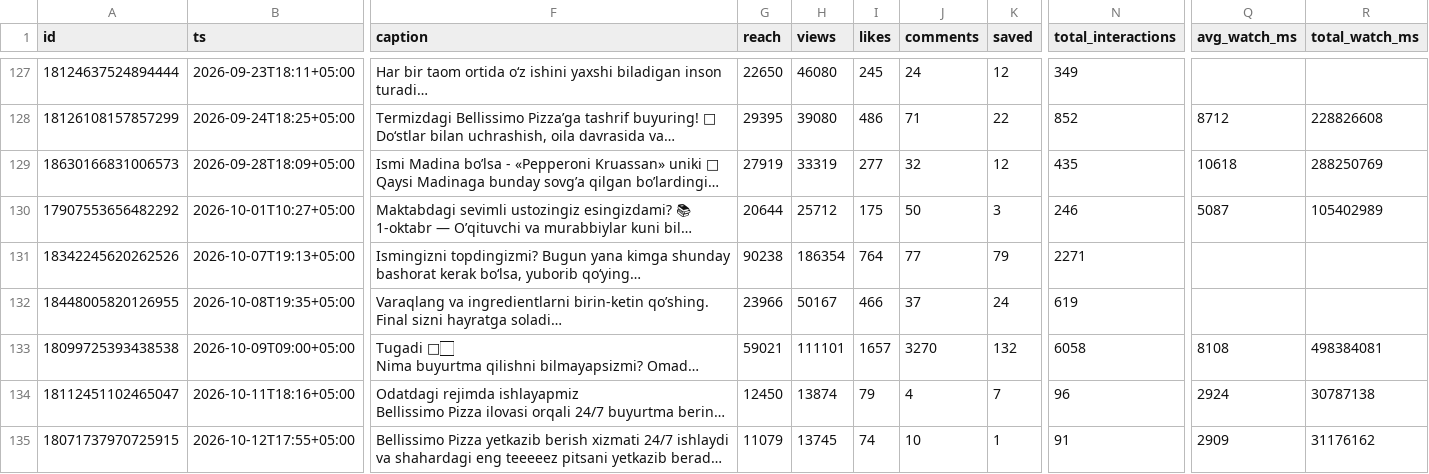
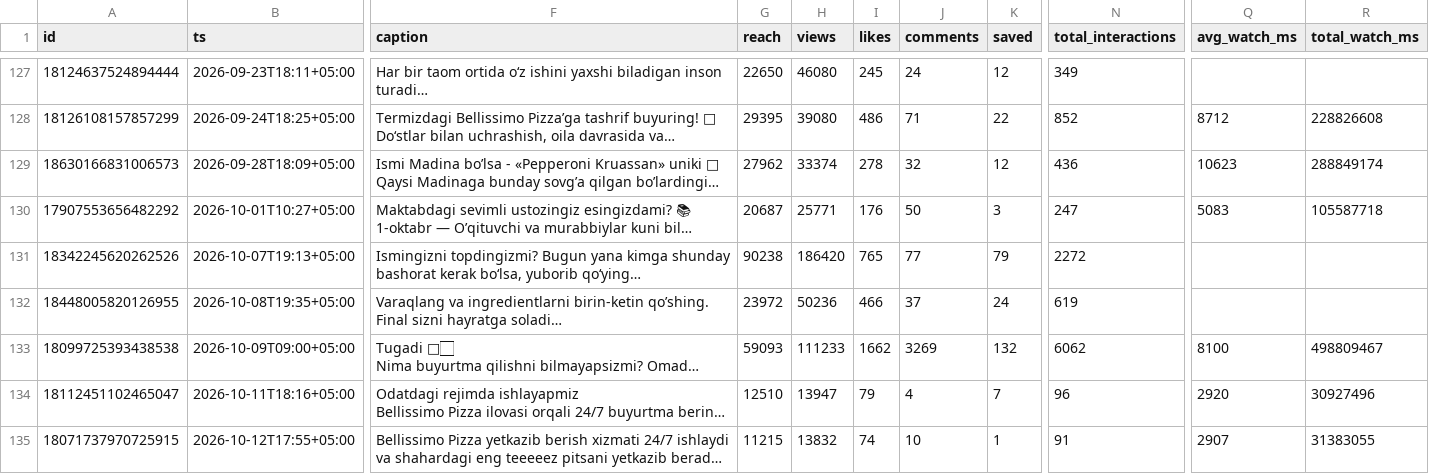
Before and after one commit to timkacloud-blip/bellissimo-instagram, a CSV file: data/media.csv, drawn as a sheet; only a part is shown, gaps mark what is left out; long unchanged cells end in …; the diff covers the shown part only; the diff names each change by its address in the sheet, - before the commit and + after, or states it on an @@ line.

Commit message:
data 2026-11-11_1622

```diff
--- a/data/media.csv
+++ b/data/media.csv
-G129 (reach): 27919
+G129 (reach): 27962
-H129 (views): 33319
+H129 (views): 33374
-I129 (likes): 277
+I129 (likes): 278
-N129 (total_interactions): 435
+N129 (total_interactions): 436
-Q129 (avg_watch_ms): 10618
+Q129 (avg_watch_ms): 10623
-R129 (total_watch_ms): 288250769
+R129 (total_watch_ms): 288849174
-G130 (reach): 20644
+G130 (reach): 20687
-H130 (views): 25712
+H130 (views): 25771
-I130 (likes): 175
+I130 (likes): 176
-N130 (total_interactions): 246
+N130 (total_interactions): 247
-Q130 (avg_watch_ms): 5087
+Q130 (avg_watch_ms): 5083
-R130 (total_watch_ms): 105402989
+R130 (total_watch_ms): 105587718
-H131 (views): 186354
+H131 (views): 186420
-I131 (likes): 764
+I131 (likes): 765
-N131 (total_interactions): 2271
+N131 (total_interactions): 2272
-G132 (reach): 23966
+G132 (reach): 23972
-H132 (views): 50167
+H132 (views): 50236
-G133 (reach): 59021
+G133 (reach): 59093
-H133 (views): 111101
+H133 (views): 111233
-I133 (likes): 1657
+I133 (likes): 1662
-J133 (comments): 3270
+J133 (comments): 3269
-N133 (total_interactions): 6058
+N133 (total_interactions): 6062
-Q133 (avg_watch_ms): 8108
+Q133 (avg_watch_ms): 8100
-R133 (total_watch_ms): 498384081
+R133 (total_watch_ms): 498809467
-G134 (reach): 12450
+G134 (reach): 12510
-H134 (views): 13874
+H134 (views): 13947
-Q134 (avg_watch_ms): 2924
+Q134 (avg_watch_ms): 2920
-R134 (total_watch_ms): 30787138
+R134 (total_watch_ms): 30927496
-G135 (reach): 11079
+G135 (reach): 11215
-H135 (views): 13745
+H135 (views): 13832
-Q135 (avg_watch_ms): 2909
+Q135 (avg_watch_ms): 2907
-R135 (total_watch_ms): 31176162
+R135 (total_watch_ms): 31383055
```
Also changed, not shown: 2 added rows and 114 edited cells elsewhere in this file, data/account_daily.csv, data/comp_media.csv, 14 other files.
